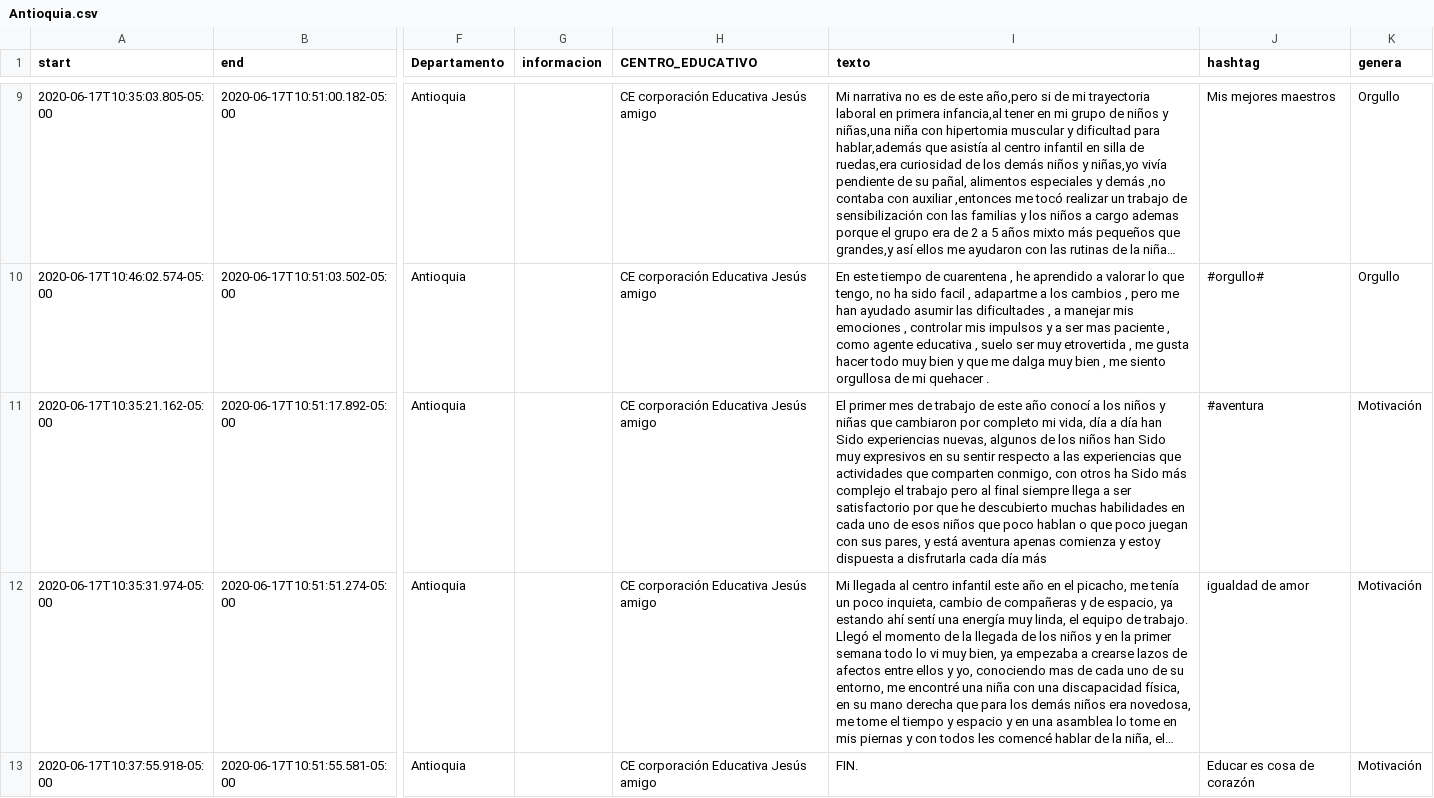
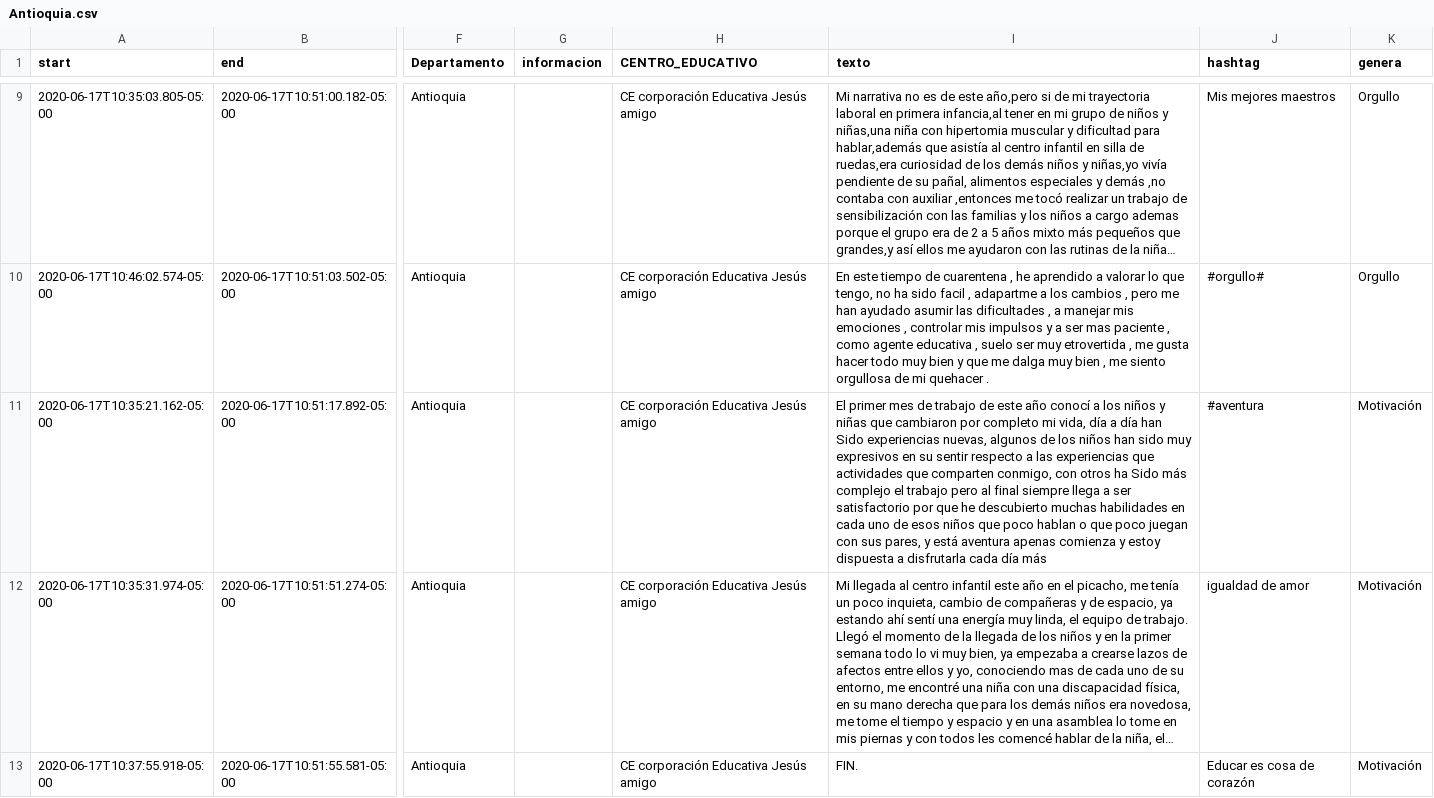
Before and after one commit to uwcolombia/narrativas, a CSV file: Antioquia.csv, drawn as a sheet; only a part is shown, gaps mark what is left out; long unchanged cells end in …; the diff names each change by its address in the sheet, - before the commit and + after, or states it on an @@ line.

Commit message:
Update Antioquia.csv

```diff
--- a/Antioquia.csv
+++ b/Antioquia.csv
-I11 (texto): …niños han Sido muy expresivos…
+I11 (texto): …niños han sido muy expresivos…
```
